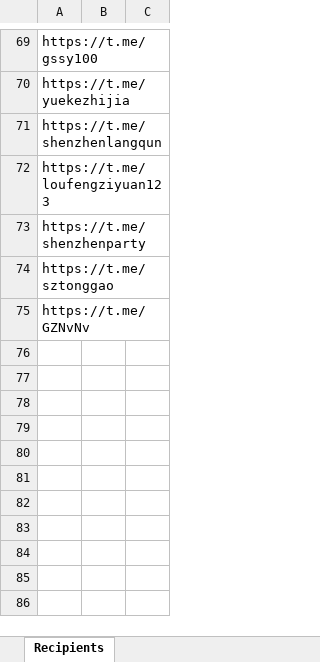
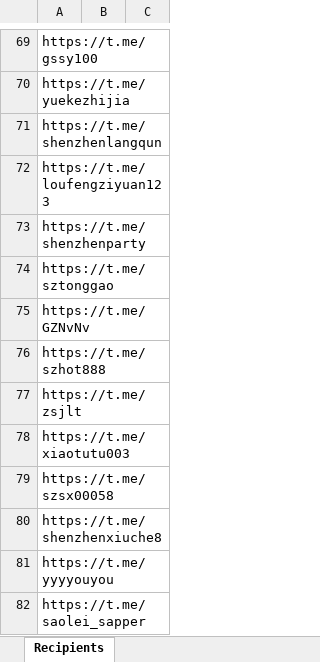
Before and after one commit to xuxinstyle/Telegram-Shiller, an Excel workbook: Recipients data.xlsx, sheet Recipients, drawn as a sheet; only a part is shown, gaps mark what is left out; values as stored, in another font and other column widths than the file's, no borders; table styles not drawn; the diff names each change by its address in the sheet, - before the commit and + after, or states it on an @@ line.

```diff
--- a/Recipients data.xlsx (sheet Recipients)
+++ b/Recipients data.xlsx (sheet Recipients)
+row 76: https://t.me/szhot888
+row 77: https://t.me/zsjlt
+row 78: https://t.me/xiaotutu003
+row 79: https://t.me/szsx00058
+row 80: https://t.me/shenzhenxiuche8
+row 81: https://t.me/yyyyouyou
+row 82: https://t.me/saolei_sapper
```
Also changed, not shown: 19 other files.
